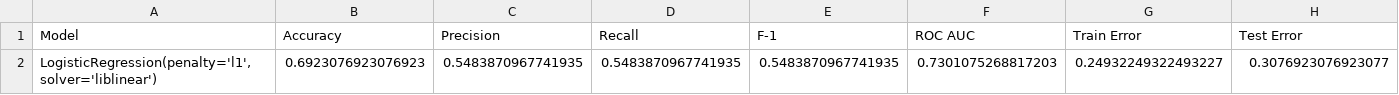
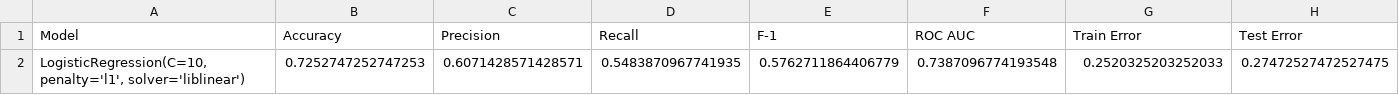
Before and after one commit to HVKHCM/ML-F23-Project, a CSV file: output_metrics/best_logistic_regression_dataset2.csv, drawn as a sheet.

```diff
--- a/output_metrics/best_logistic_regression_dataset2.csv
+++ b/output_metrics/best_logistic_regression_dataset2.csv
@@ -1,2 +1,2 @@
 Model,Accuracy,Precision,Recall,F-1,ROC AUC,Train Error,Test Error
-"LogisticRegression(penalty='l1', solver='liblinear')",0.6923076923076923,0.5483870967741935,0.5483870967741935,0.5483870967741935,0.7301075268817203,0.24932249322493227,0.3076923076923077
+"LogisticRegression(C=10, penalty='l1', solver='liblinear')",0.7252747252747253,0.6071428571428571,0.5483870967741935,0.5762711864406779,0.7387096774193548,0.2520325203252033,0.27472527472527475
```
Also changed, not shown: output_metrics/best_kfold_random_forest_dataset1.csv, output_metrics/best_kfold_random_forest_dataset2.csv, 41 other files.
